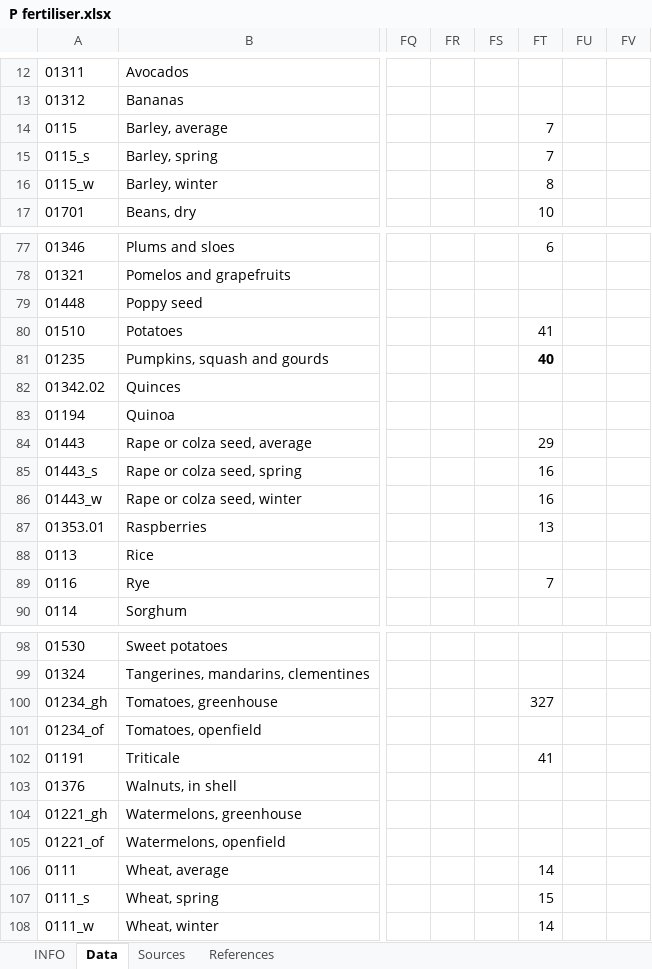
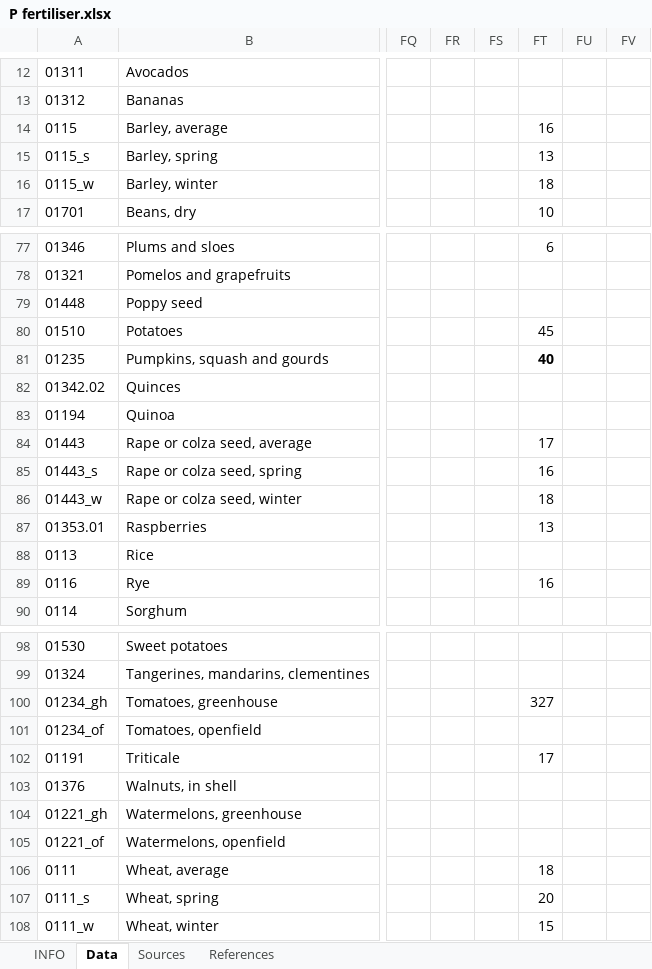
Before and after one commit to SLU-foodsystems/safad, an Excel workbook: data-preprocessing/rpc-footprints/1 - Crops/P fertiliser.xlsx, sheet Data, drawn as a sheet; only a part is shown, gaps mark what is left out; values as stored, in another font and other column widths than the file's, no borders; the diff covers the shown part only; the diff names each change by its address in the sheet, - before the commit and + after, or states it on an @@ line.

```diff
--- a/data-preprocessing/rpc-footprints/1 - Crops/P fertiliser.xlsx (sheet Data)
+++ b/data-preprocessing/rpc-footprints/1 - Crops/P fertiliser.xlsx (sheet Data)
-FT14: 7
+FT14: 16
-FT15: 7
+FT15: 13
-FT16: 8
+FT16: 18
-FT80: 41
+FT80: 45
-FT84: 29
+FT84: 17
-FT86: 16
+FT86: 18
-FT89: 7
+FT89: 16
-FT102: 41
+FT102: 17
-FT106: 14
+FT106: 18
-FT107: 15
+FT107: 20
-FT108: 14
+FT108: 15
```
Also changed, not shown: 2 edited cells elsewhere in this sheet, sheet Sources, data-preprocessing/rpc-footprints/1 - Crops/N fertiliser.xlsx, 1 other file.
